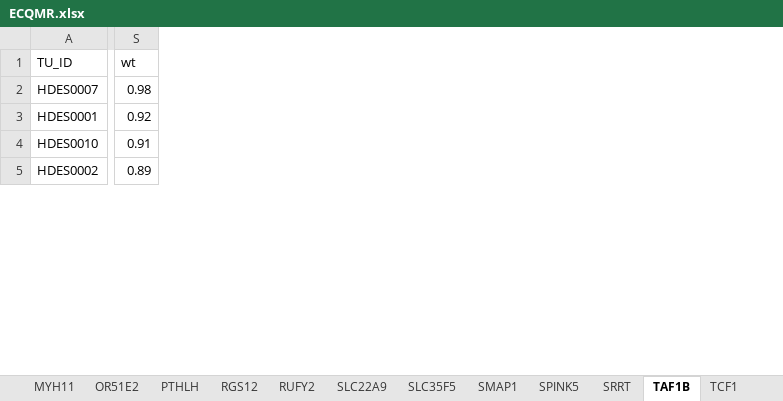
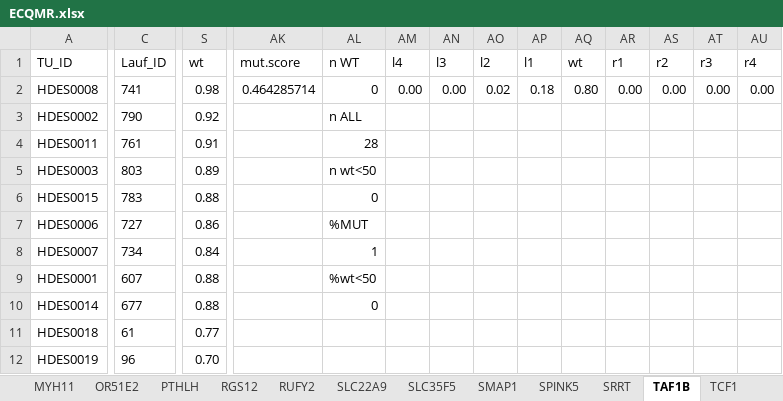
Before and after one commit to atb-data/neoantigen-landscape-msi, an Excel workbook: testfiles/ECQMR.xlsx, sheet TAF1B, drawn as a sheet; only a part is shown, gaps mark what is left out; values as stored, in another font and other column widths than the file's, no borders; conditional formats not drawn; addresses are those after the commit; rows hold the shown columns only; the diff covers the shown part only; the diff names each change by its address in the sheet, - before the commit and + after, or states it on an @@ line.

```diff
--- a/testfiles/ECQMR.xlsx (sheet TAF1B)
+++ b/testfiles/ECQMR.xlsx (sheet TAF1B)
+column C, row 1: Lauf_ID; rows 8-11: 734 | 607 | 677 | 61
+column AK, row 1: mut.score
+column AL, row 1: n WT; rows 8-10: 1 | %wt<50 | 0
+column AM, row 1: l4
+column AN, row 1: l3
+column AO, row 1: l2
+column AP, row 1: l1
+column AQ, row 1: wt
+column AR, row 1: r1
+column AS, row 1: r2
+column AT, row 1: r3
+column AU, row 1: r4
+row 2: HDES0008 | 741 | 0.98 | 0.464285714 | 0 | 0.00 | 0.00 | 0.02 | 0.18 | 0.80 | 0.00 | 0.00 | 0.00 | 0.00
+row 3: HDES0002 | 790 | 0.92 |  | n ALL
+row 4: HDES0011 | 761 | 0.91 |  | 28
+row 5: HDES0003 | 803 | 0.89 |  | n wt<50
+row 6: HDES0015 | 783 | 0.88 |  | 0
+row 7: HDES0006 | 727 | 0.86 |  | %MUT
-S8: 0.98
+S8: 0.84
-S9: 0.92
+S9: 0.88
-A10: HDES0010
+A10: HDES0014
-S10: 0.91
+S10: 0.88
-A11: HDES0002
+A11: HDES0018
-S11: 0.89
+S11: 0.77
+row 12: HDES0019 | 96 | 0.70
```
Also changed, not shown: 7 added rows, 1 added column, 1 removed column and 40 edited cells elsewhere in this sheet, sheet Gesamttabelle, sheet TGRFB, sheet RFC3, sheet LMAN1, sheet TMEM97, sheet BAX, 37 more sheets, other sheet tabs, formulas that keep their value, 10 other files.
